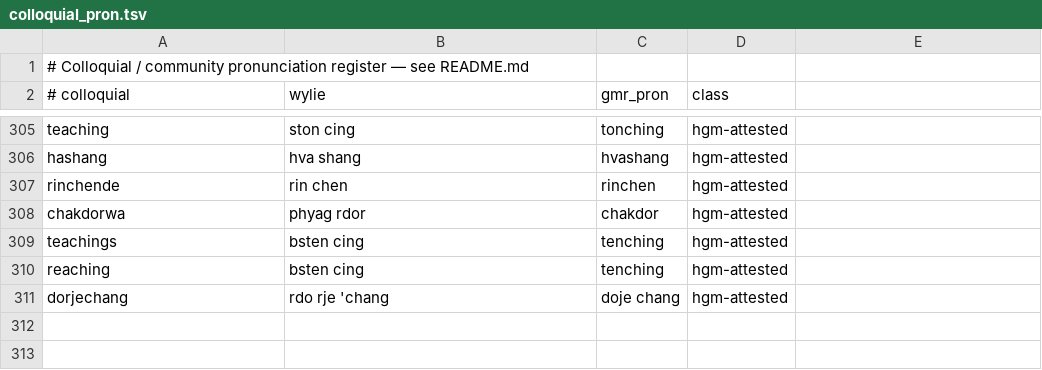
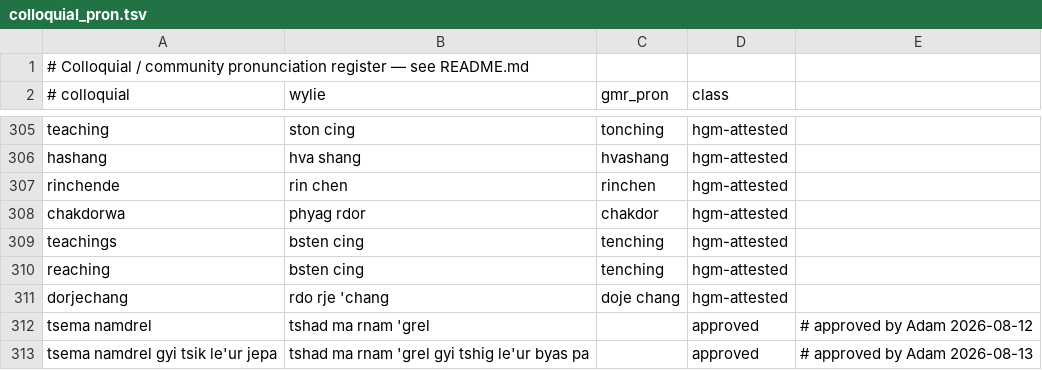
Before and after one commit to 64h01101001h/ALL-translation-tool, a TSV file: data/pron_colloquial/colloquial_pron.tsv, drawn as a sheet; only a part is shown, gaps mark what is left out; the diff names each change by its address in the sheet, - before the commit and + after, or states it on an @@ line.

```diff
--- a/data/pron_colloquial/colloquial_pron.tsv
+++ b/data/pron_colloquial/colloquial_pron.tsv
+row 312: tsema namdrel | tshad ma rnam 'grel |  | approved | # approved by Adam 2026-08-12
+row 313: tsema namdrel gyi tsik le'ur jepa | tshad ma rnam 'grel gyi tshig le'ur byas pa |  | approved | # approved by Adam 2026-08-13
```
Also changed, not shown: 4 other files.
